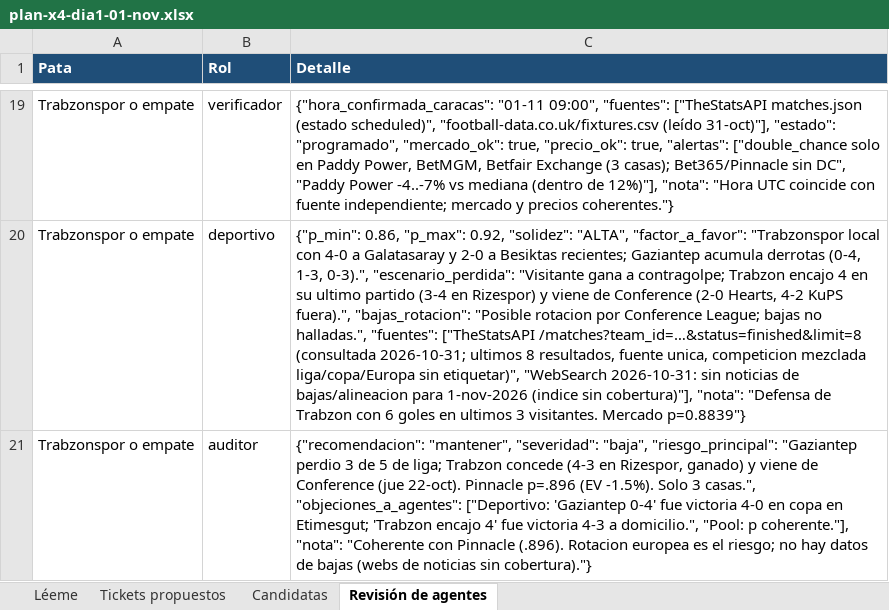
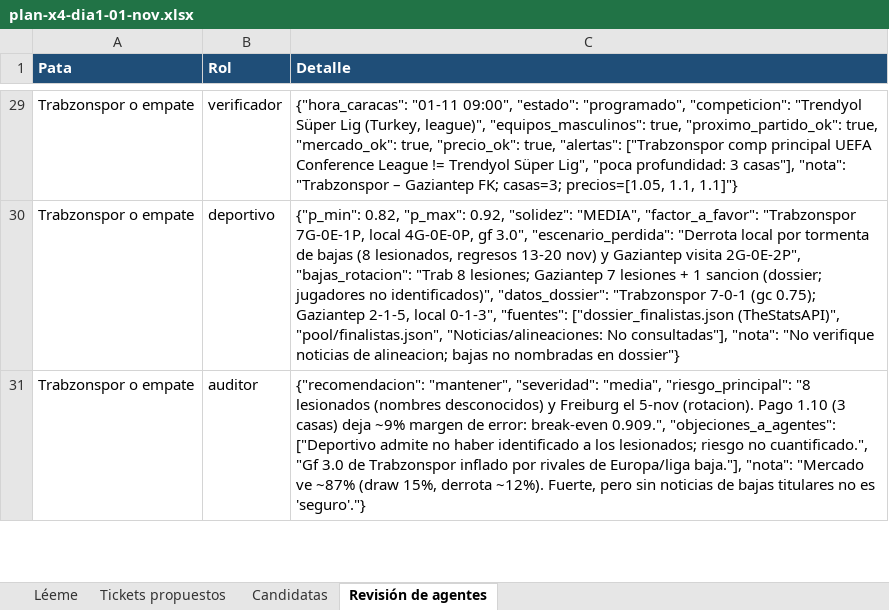
Before and after one commit to Ferrnandito14/arquitectura-experiencia-marca, an Excel workbook: dist/plan-x4-dia1-01-nov.xlsx, sheet Revisión de agentes, drawn as a sheet; only a part is shown, gaps mark what is left out; values as stored, in another font and other column widths than the file's, no borders; addresses are those after the commit; the diff covers the shown part only; the diff names each change by its address in the sheet, - before the commit and + after, or states it on an @@ line.

```diff
--- a/dist/plan-x4-dia1-01-nov.xlsx (sheet Revisión de agentes)
+++ b/dist/plan-x4-dia1-01-nov.xlsx (sheet Revisión de agentes)
-C29 (Detalle): {"hora_confirmada_caracas": "01-11 09:00", "fuentes": ["TheStatsAPI matches.json (estado scheduled)", "football-data.co.uk/fixtures.csv (leído 31-oct)"], "estado": "programado", "mercado_ok": true, "precio_ok": true, "alertas": ["double_chance solo en Paddy Power, BetMGM, Betfair Exchange (3 casas); Bet365/Pinnacle sin DC", "Paddy Power -4..-7% vs mediana (dentro de 12%)"], "nota": "Hora UTC coincide con fuente independiente; mercado y precios coherentes."}
+C29 (Detalle): {"hora_caracas": "01-11 09:00", "estado": "programado", "competicion": "Trendyol Süper Lig (Turkey, league)", "equipos_masculinos": true, "proximo_partido_ok": true, "mercado_ok": true, "precio_ok": true, "alertas": ["Trabzonspor comp principal UEFA Conference League != Trendyol Süper Lig", "poca profundidad: 3 casas"], "nota": "Trabzonspor – Gaziantep FK; casas=3; precios=[1.05, 1.1, 1.1]"}
-C30 (Detalle): {"p_min": 0.86, "p_max": 0.92, "solidez": "ALTA", "factor_a_favor": "Trabzonspor local con 4-0 a Galatasaray y 2-0 a Besiktas recientes; Gaziantep acumula derrotas (0-4, 1-3, 0-3).", "escenario_perdida": "Visitante gana a contragolpe; Trabzon encajo 4 en su ultimo partido (3-4 en Rizespor) y viene de Conference (2-0 Hearts, 4-2 KuPS fuera).", "bajas_rotacion": "Posible rotacion por Conference League; bajas no halladas.", "fuentes": ["TheStatsAPI /matches?team_id=…&status=finished&limit=8 (consultada 2026-10-31; ultimos 8 resultados, fuente unica, competicion mezclada liga/copa/Europa sin etiquetar)", "WebSearch 2026-10-31: sin noticias de bajas/alineacion para 1-nov-2026 (indice sin cobertura)"], "nota": "Defensa de Trabzon con 6 goles en ultimos 3 visitantes. Mercado p=0.8839"}
+C30 (Detalle): {"p_min": 0.82, "p_max": 0.92, "solidez": "MEDIA", "factor_a_favor": "Trabzonspor 7G-0E-1P, local 4G-0E-0P, gf 3.0", "escenario_perdida": "Derrota local por tormenta de bajas (8 lesionados, regresos 13-20 nov) y Gaziantep visita 2G-0E-2P", "bajas_rotacion": "Trab 8 lesiones; Gaziantep 7 lesiones + 1 sancion (dossier; jugadores no identificados)", "datos_dossier": "Trabzonspor 7-0-1 (gc 0.75); Gaziantep 2-1-5, local 0-1-3", "fuentes": ["dossier_finalistas.json (TheStatsAPI)", "pool/finalistas.json", "Noticias/alineaciones: No consultadas"], "nota": "No verifique noticias de alineacion; bajas no nombradas en dossier"}
-C31 (Detalle): …"mantener", "severidad": "baja", "riesgo_principal": "Gaziantep perdio 3 de 5 de liga; Trabzon concede (4-3 en Rizespor, ganado) y viene de Conference (jue 22-oct). Pinnacle p=.896 (EV -1.5%). Solo 3 casas.", "objeciones_a_agentes": ["Deportivo: 'Gaziantep 0-4' fue victoria 4-0 en copa en Etimesgut; 'Trabzon encajo 4' fue victoria 4-3 a domicilio.", "Pool: p coherente."], "nota": "Coherente con Pinnacle (.896). Rotacion europea es el riesgo; no hay datos de bajas (webs de noticias sin cobertura)."}
+C31 (Detalle): …"mantener", "severidad": "media", "riesgo_principal": "8 lesionados (nombres desconocidos) y Freiburg el 5-nov (rotacion). Pago 1.10 (3 casas) deja ~9% margen de error: break-even 0.909.", "objeciones_a_agentes": ["Deportivo admite no haber identificado a los lesionados; riesgo no cuantificado.", "Gf 3.0 de Trabzonspor inflado por rivales de Europa/liga baja."], "nota": "Mercado ve ~87% (draw 15%, derrota ~12%). Fuerte, pero sin noticias de bajas titulares no es 'seguro'."}
```
Also changed, not shown: other rows of this sheet, sheet Tickets propuestos, sheet Candidatas, dist/reto-x12-01-nov.xlsx, 10 other files.
